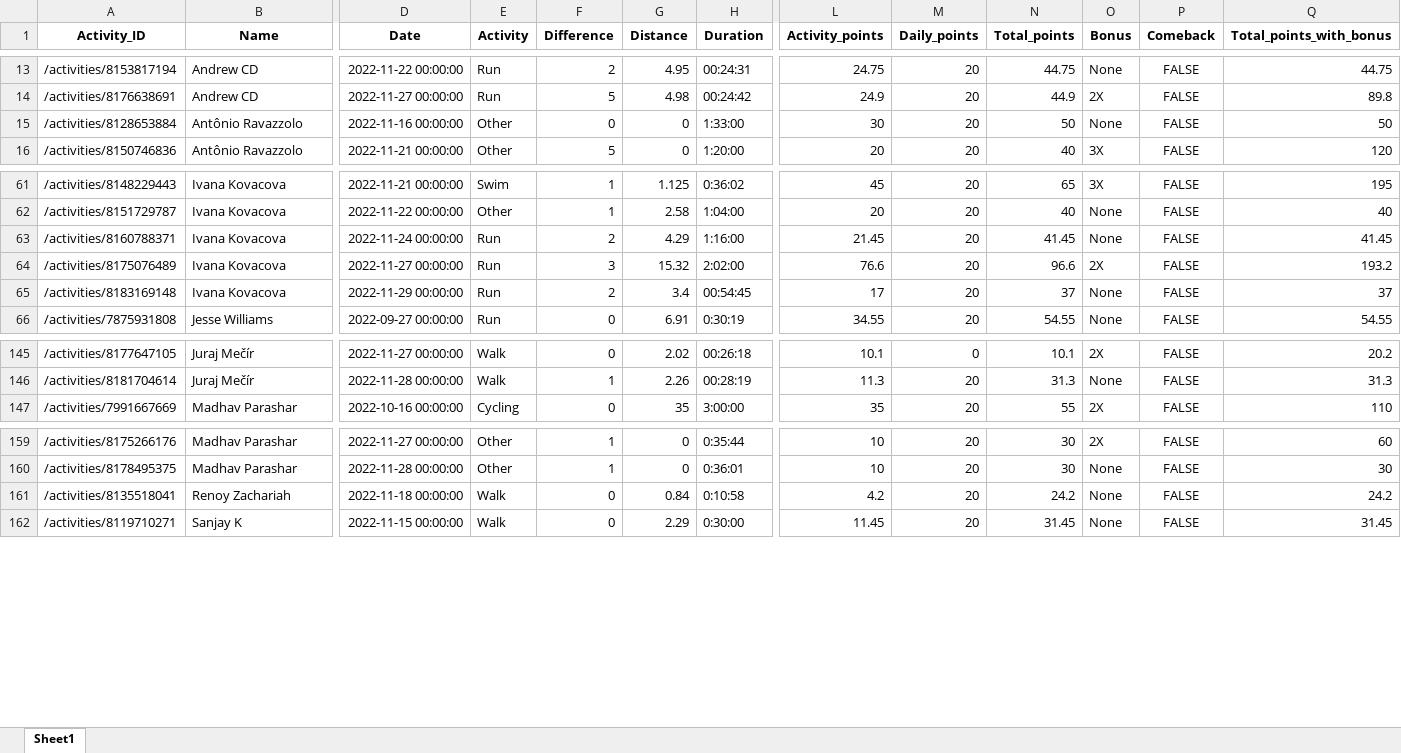
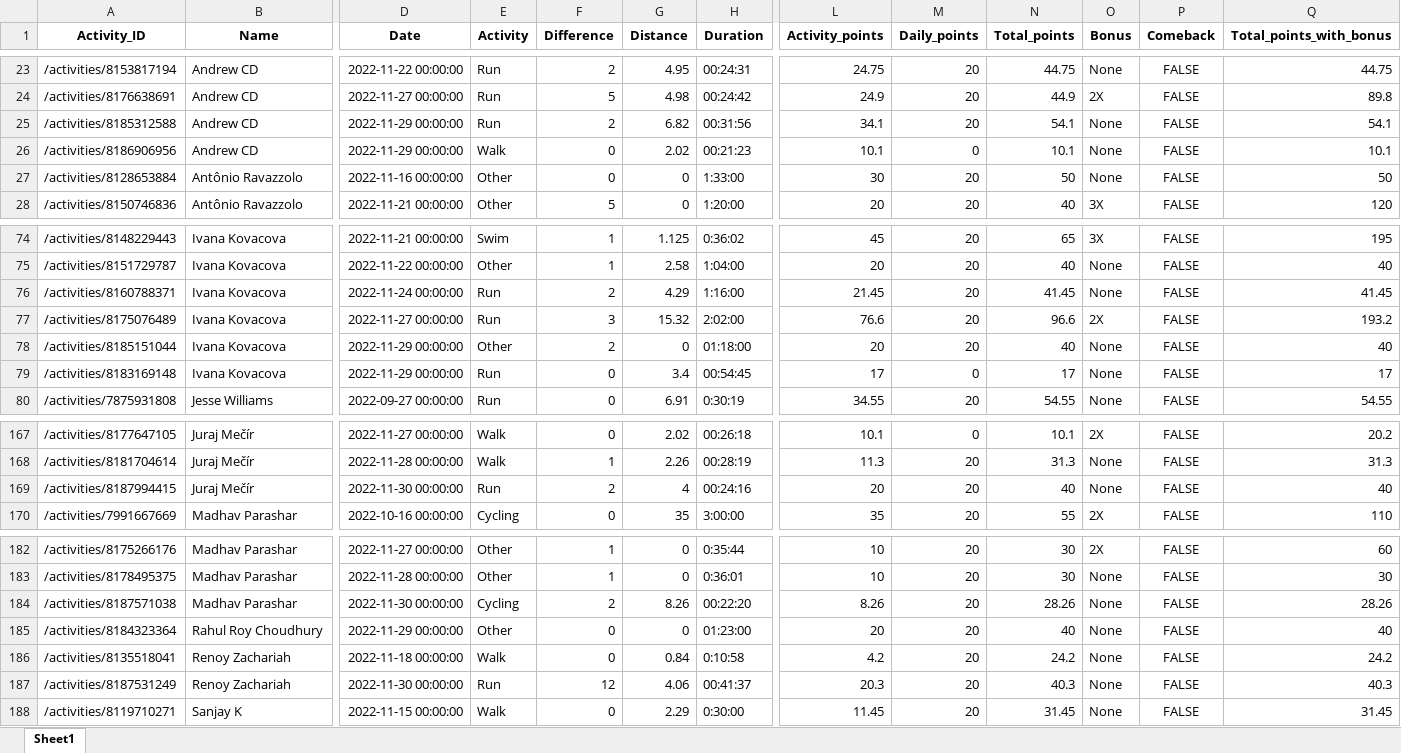
Before and after one commit to IvanaKovacova/fitness_app, an Excel workbook: data/data_all.xlsx, sheet Sheet1, drawn as a sheet; only a part is shown, gaps mark what is left out; values as stored, in another font and other column widths than the file's, no borders; addresses are those after the commit; rows hold the shown columns only; the diff covers the shown part only; the diff names each change by its address in the sheet, - before the commit and + after, or states it on an @@ line.

```diff
--- a/data/data_all.xlsx (sheet Sheet1)
+++ b/data/data_all.xlsx (sheet Sheet1)
+row 25: /activities/8185312588 | Andrew CD | 2022-11-29 00:00:00 | Run | 2 | 6.82 | 00:31:56 | 34.1 | 20 | 54.1 | None | FALSE | 54.1
+row 26: /activities/8186906956 | Andrew CD | 2022-11-29 00:00:00 | Walk | 0 | 2.02 | 00:21:23 | 10.1 | 0 | 10.1 | None | FALSE | 10.1
+row 78: /activities/8185151044 | Ivana Kovacova | 2022-11-29 00:00:00 | Other | 2 | 0 | 01:18:00 | 20 | 20 | 40 | None | FALSE | 40
-F79 (Difference): 2
+F79 (Difference): 0
-M79 (Daily_points): 20
+M79 (Daily_points): 0
-N79 (Total_points): 37
+N79 (Total_points): 17
-Q79 (Total_points_with_bonus): 37
+Q79 (Total_points_with_bonus): 17
+row 169: /activities/8187994415 | Juraj Mečír | 2022-11-30 00:00:00 | Run | 2 | 4 | 00:24:16 | 20 | 20 | 40 | None | FALSE | 40
+row 184: /activities/8187571038 | Madhav Parashar | 2022-11-30 00:00:00 | Cycling | 2 | 8.26 | 00:22:20 | 8.26 | 20 | 28.26 | None | FALSE | 28.26
+row 185: /activities/8184323364 | Rahul Roy Choudhury | 2022-11-29 00:00:00 | Other | 0 | 0 | 01:23:00 | 20 | 20 | 40 | None | FALSE | 40
+row 187: /activities/8187531249 | Renoy Zachariah | 2022-11-30 00:00:00 | Run | 12 | 4.06 | 00:41:37 | 20.3 | 20 | 40.3 | None | FALSE | 40.3
```
Also changed, not shown: 49 added rows and 2 edited cells elsewhere in this sheet, 6 other files.
